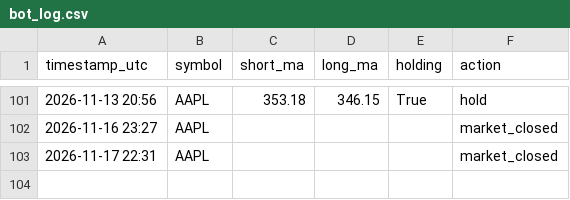
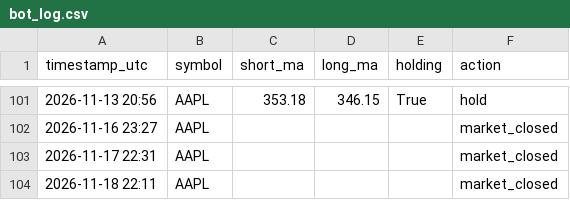
Before and after one commit to cheeroo2020/cadence, a CSV file: bot_log.csv, drawn as a sheet; only a part is shown, gaps mark what is left out; the diff names each change by its address in the sheet, - before the commit and + after, or states it on an @@ line.

```diff
--- a/bot_log.csv
+++ b/bot_log.csv
+row 104: 2026-11-18 22:11 | AAPL |  |  |  | market_closed
```
